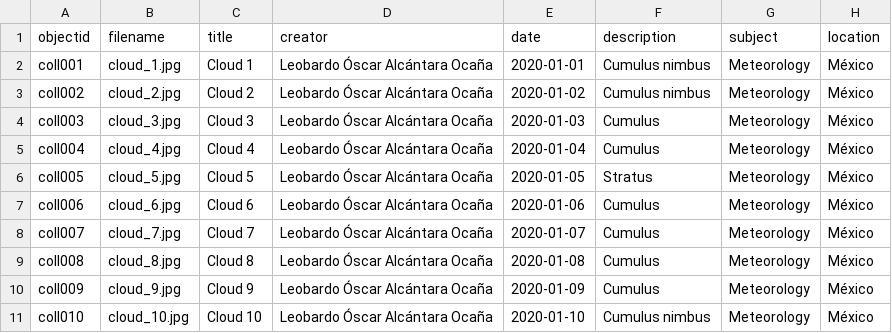
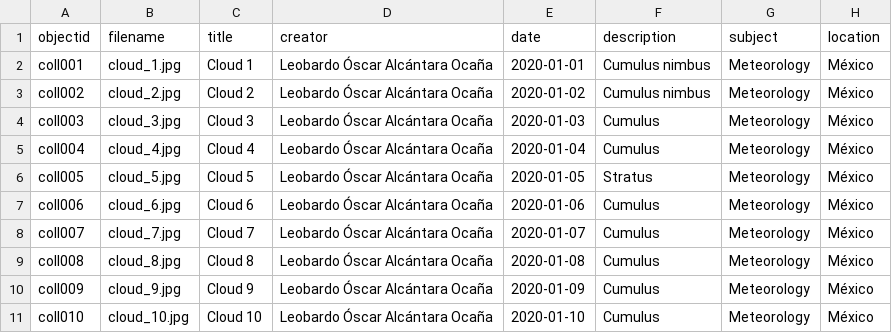
Before and after one commit to leobardooscar/images, a CSV file: _data/Clouds_GH_Collection_Builder_Test_1_Metadata_G_sheet.csv, drawn as a sheet; only a part is shown; the diff names each change by its address in the sheet, - before the commit and + after, or states it on an @@ line.

Commit message:
Add files via upload

```diff
--- a/_data/Clouds_GH_Collection_Builder_Test_1_Metadata_G_sheet.csv
+++ b/_data/Clouds_GH_Collection_Builder_Test_1_Metadata_G_sheet.csv
-F11 (description): Cumulus nimbus
+F11 (description): Cumulus
```
